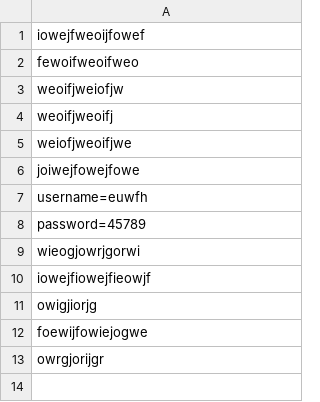
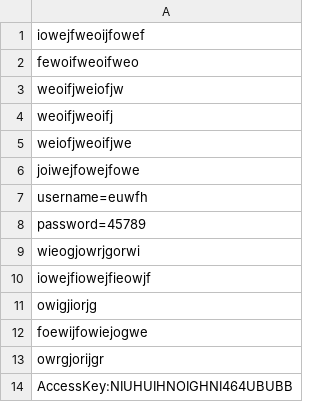
Before and after one commit to achuluunbat1006/git-cred-guarded2, a CSV file: File1.csv, drawn as a sheet.

Commit message:
Update File1.csv

```diff
--- a/File1.csv
+++ b/File1.csv
@@ -13 +13,2 @@ foewijfowiejogwe
 owrgjorijgr
+AccessKey:NIUHUIHNOIGHNI464UBUBB
```
